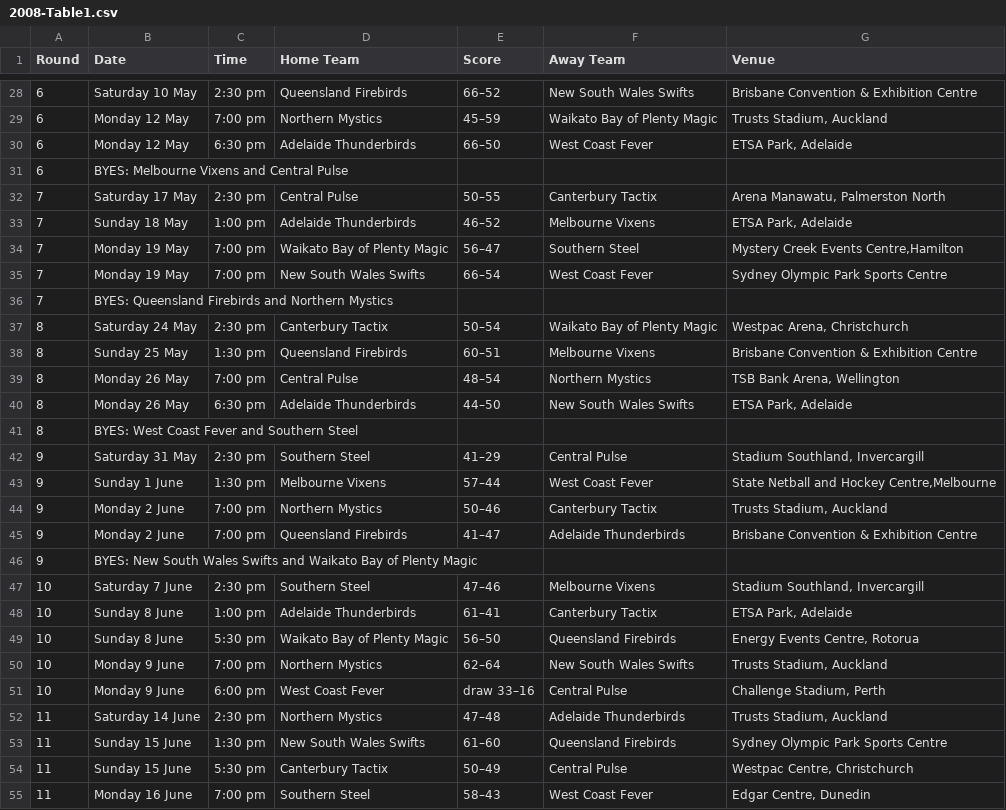
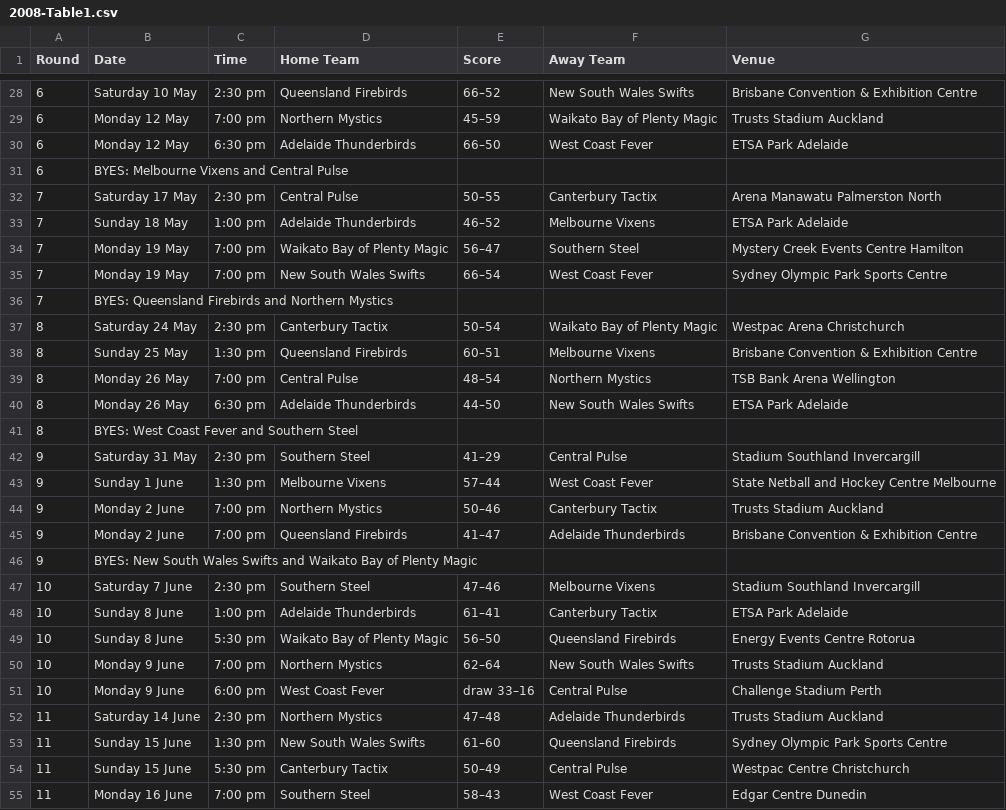
Before and after one commit to vorcil/netbgit, a CSV file: bin/2008-Table1.csv, drawn as a sheet; only a part is shown, gaps mark what is left out; the diff covers the shown part only.

```diff
--- a/bin/2008-Table1.csv
+++ b/bin/2008-Table1.csv
@@ -28,28 +28,28 @@ Round,Date,Time,Home Team,Score,Away Team,Venue
 6,Saturday 10 May,2:30 pm,Queensland Firebirds,66–52,New South Wales Swifts,Brisbane Convention & Exhibition Centre
-6,Monday 12 May,7:00 pm,Northern Mystics,45–59,Waikato Bay of Plenty Magic,"Trusts Stadium, Auckland"
-6,Monday 12 May,6:30 pm,Adelaide Thunderbirds,66–50,West Coast Fever,"ETSA Park, Adelaide"
+6,Monday 12 May,7:00 pm,Northern Mystics,45–59,Waikato Bay of Plenty Magic,"Trusts Stadium Auckland"
+6,Monday 12 May,6:30 pm,Adelaide Thunderbirds,66–50,West Coast Fever,"ETSA Park Adelaide"
 6,BYES: Melbourne Vixens and Central Pulse,,,,,
-7,Saturday 17 May,2:30 pm,Central Pulse,50–55,Canterbury Tactix,"Arena Manawatu, Palmerston North"
-7,Sunday 18 May,1:00 pm,Adelaide Thunderbirds,46–52,Melbourne Vixens,"ETSA Park, Adelaide"
-7,Monday 19 May,7:00 pm,Waikato Bay of Plenty Magic,56–47,Southern Steel,"Mystery Creek Events Centre,Hamilton"
+7,Saturday 17 May,2:30 pm,Central Pulse,50–55,Canterbury Tactix,"Arena Manawatu Palmerston North"
+7,Sunday 18 May,1:00 pm,Adelaide Thunderbirds,46–52,Melbourne Vixens,"ETSA Park Adelaide"
+7,Monday 19 May,7:00 pm,Waikato Bay of Plenty Magic,56–47,Southern Steel,"Mystery Creek Events Centre Hamilton"
 7,Monday 19 May,7:00 pm,New South Wales Swifts,66–54,West Coast Fever,Sydney Olympic Park Sports Centre
 7,BYES: Queensland Firebirds and Northern Mystics,,,,,
-8,Saturday 24 May,2:30 pm,Canterbury Tactix,50–54,Waikato Bay of Plenty Magic,"Westpac Arena, Christchurch"
+8,Saturday 24 May,2:30 pm,Canterbury Tactix,50–54,Waikato Bay of Plenty Magic,"Westpac Arena Christchurch"
 8,Sunday 25 May,1:30 pm,Queensland Firebirds,60–51,Melbourne Vixens,Brisbane Convention & Exhibition Centre
-8,Monday 26 May,7:00 pm,Central Pulse,48–54,Northern Mystics,"TSB Bank Arena, Wellington"
-8,Monday 26 May,6:30 pm,Adelaide Thunderbirds,44–50,New South Wales Swifts,"ETSA Park, Adelaide"
+8,Monday 26 May,7:00 pm,Central Pulse,48–54,Northern Mystics,"TSB Bank Arena Wellington"
+8,Monday 26 May,6:30 pm,Adelaide Thunderbirds,44–50,New South Wales Swifts,"ETSA Park Adelaide"
 8,BYES: West Coast Fever and Southern Steel,,,,,
-9,Saturday 31 May,2:30 pm,Southern Steel,41–29,Central Pulse,"Stadium Southland, Invercargill"
-9,Sunday 1 June,1:30 pm,Melbourne Vixens,57–44,West Coast Fever,"State Netball and Hockey Centre,Melbourne"
-9,Monday 2 June,7:00 pm,Northern Mystics,50–46,Canterbury Tactix,"Trusts Stadium, Auckland"
+9,Saturday 31 May,2:30 pm,Southern Steel,41–29,Central Pulse,"Stadium Southland Invercargill"
+9,Sunday 1 June,1:30 pm,Melbourne Vixens,57–44,West Coast Fever,"State Netball and Hockey Centre Melbourne"
+9,Monday 2 June,7:00 pm,Northern Mystics,50–46,Canterbury Tactix,"Trusts Stadium Auckland"
 9,Monday 2 June,7:00 pm,Queensland Firebirds,41–47,Adelaide Thunderbirds,Brisbane Convention & Exhibition Centre
 9,BYES: New South Wales Swifts and Waikato Bay of Plenty Magic,,,,,
-10,Saturday 7 June,2:30 pm,Southern Steel,47–46,Melbourne Vixens,"Stadium Southland, Invercargill"
-10,Sunday 8 June,1:00 pm,Adelaide Thunderbirds,61–41,Canterbury Tactix,"ETSA Park, Adelaide"
-10,Sunday 8 June,5:30 pm,Waikato Bay of Plenty Magic,56–50,Queensland Firebirds,"Energy Events Centre, Rotorua"
-10,Monday 9 June,7:00 pm,Northern Mystics,62–64,New South Wales Swifts,"Trusts Stadium, Auckland"
-10,Monday 9 June,6:00 pm,West Coast Fever,draw 33–16,Central Pulse,"Challenge Stadium, Perth"
-11,Saturday 14 June,2:30 pm,Northern Mystics,47–48,Adelaide Thunderbirds,"Trusts Stadium, Auckland"
+10,Saturday 7 June,2:30 pm,Southern Steel,47–46,Melbourne Vixens,"Stadium Southland Invercargill"
+10,Sunday 8 June,1:00 pm,Adelaide Thunderbirds,61–41,Canterbury Tactix,"ETSA Park Adelaide"
+10,Sunday 8 June,5:30 pm,Waikato Bay of Plenty Magic,56–50,Queensland Firebirds,"Energy Events Centre Rotorua"
+10,Monday 9 June,7:00 pm,Northern Mystics,62–64,New South Wales Swifts,"Trusts Stadium Auckland"
+10,Monday 9 June,6:00 pm,West Coast Fever,draw 33–16,Central Pulse,"Challenge Stadium Perth"
+11,Saturday 14 June,2:30 pm,Northern Mystics,47–48,Adelaide Thunderbirds,"Trusts Stadium Auckland"
 11,Sunday 15 June,1:30 pm,New South Wales Swifts,61–60,Queensland Firebirds,Sydney Olympic Park Sports Centre
-11,Sunday 15 June,5:30 pm,Canterbury Tactix,50–49,Central Pulse,"Westpac Centre, Christchurch"
-11,Monday 16 June,7:00 pm,Southern Steel,58–43,West Coast Fever,"Edgar Centre, Dunedin"
+11,Sunday 15 June,5:30 pm,Canterbury Tactix,50–49,Central Pulse,"Westpac Centre Christchurch"
+11,Monday 16 June,7:00 pm,Southern Steel,58–43,West Coast Fever,"Edgar Centre Dunedin"
```
Also changed, not shown: 37 edited cells elsewhere in this file, 1 other file.
